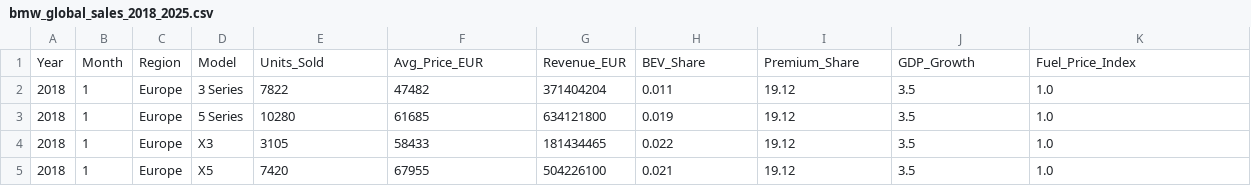
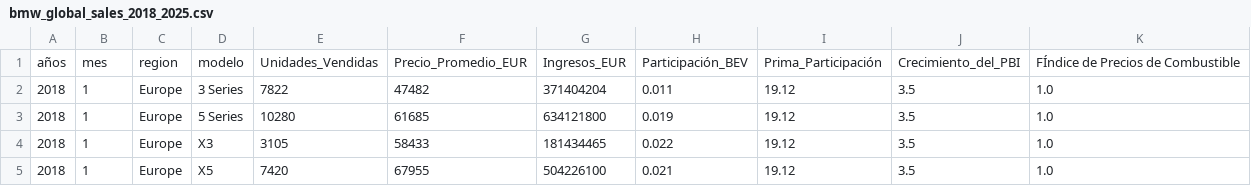
Before and after one commit to jatmoracruz-34/estadisticas-2026b, a CSV file: bmw_global_sales_2018_2025.csv, drawn as a sheet; only a part is shown; removed rows and columns are numbered as before the commit, all else as after; the diff names each change by its address in the sheet, - before the commit and + after, or states it on an @@ line.

Commit message:
Translate CSV headers to Spanish
Translated column headers from English to Spanish.

```diff
--- a/bmw_global_sales_2018_2025.csv
+++ b/bmw_global_sales_2018_2025.csv
-row 1: Year | Month | Region | Model | Units_Sold | Avg_Price_EUR | Revenue_EUR | BEV_Share | Premium_Share | GDP_Growth | Fuel_Price_Index
+row 1: años | mes | region | modelo | Unidades_Vendidas | Precio_Promedio_EUR | Ingresos_EUR | Participación_BEV | Prima_Participación | Crecimiento_del_PBI | FÍndice de Precios de Combustible
```
